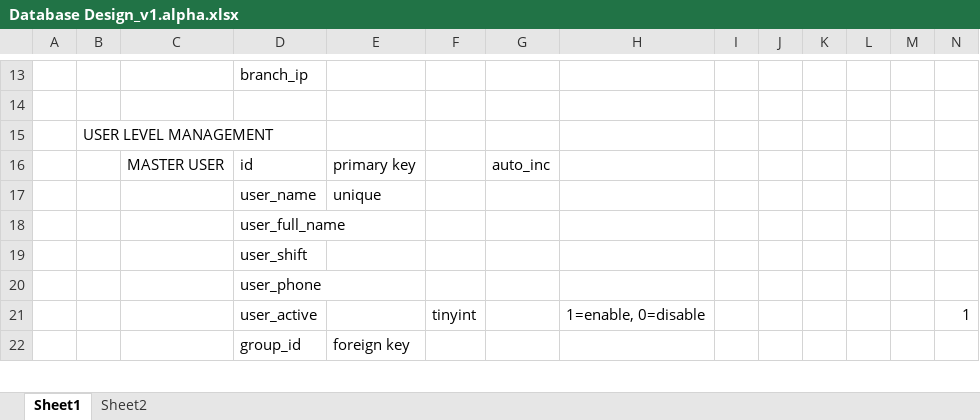
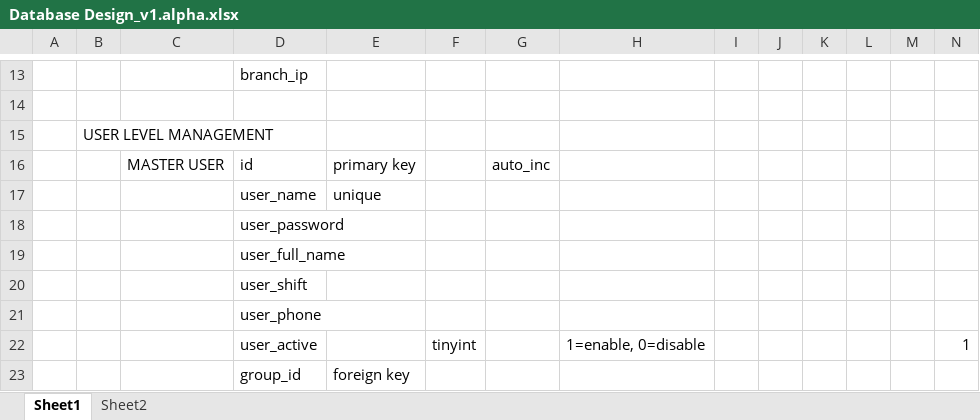
Before and after one commit to andri2908/MOVED_RoyalPetz, an Excel workbook: _DOCUMENTS_/Database Design_v1.alpha.xlsx, sheet Sheet1, drawn as a sheet; only a part is shown, gaps mark what is left out; values as stored, in another font and other column widths than the file's, no borders; rows hold the shown columns only; the diff names each change by its address in the sheet, - before the commit and + after, or states it on an @@ line.

```diff
--- a/_DOCUMENTS_/Database Design_v1.alpha.xlsx (sheet Sheet1)
+++ b/_DOCUMENTS_/Database Design_v1.alpha.xlsx (sheet Sheet1)
+row 18:  |  |  | user_password
```
Also changed, not shown: _DOCUMENTS_/TODO.xlsx, 25 other files.
